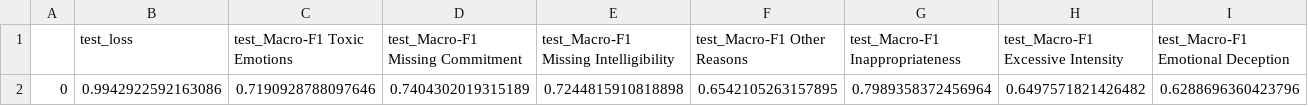
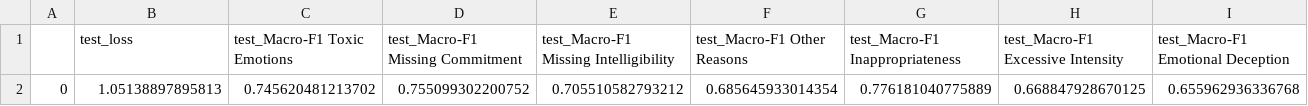
Before and after one commit to Mekacher-Anis/Ethical-AI, a CSV file: results/deberta-v3-large/test.csv, drawn as a sheet; only a part is shown; removed rows and columns are numbered as before the commit, all else as after; rows hold the shown columns only; the diff names each change by its address in the sheet, - before the commit and + after, or states it on an @@ line.

```diff
--- a/results/deberta-v3-large/test.csv
+++ b/results/deberta-v3-large/test.csv
-row 2: 0 | 0.9942922592163086 | 0.7190928788097646 | 0.7404302019315189 | 0.7244815910818898 | 0.6542105263157895 | 0.7989358372456964 | 0.6497571821426482 | 0.6288696360423796
+row 2: 0 | 1.05138897895813 | 0.745620481213702 | 0.755099302200752 | 0.705510582793212 | 0.685645933014354 | 0.776181040775889 | 0.668847928670125 | 0.655962936336768
```
Also changed, not shown: 3 other files.
